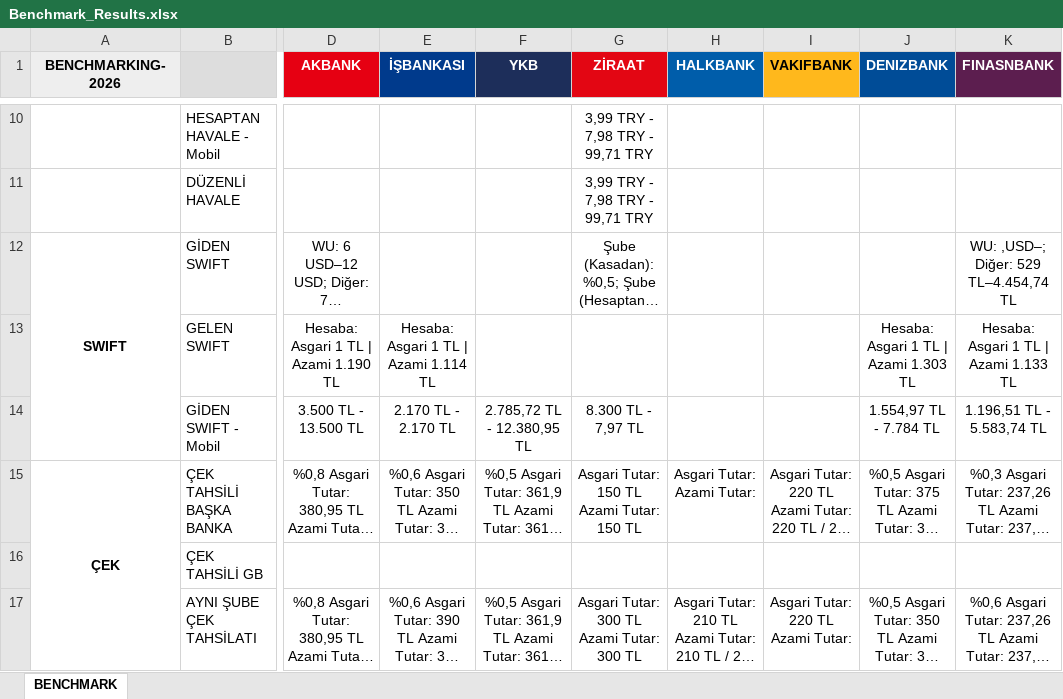
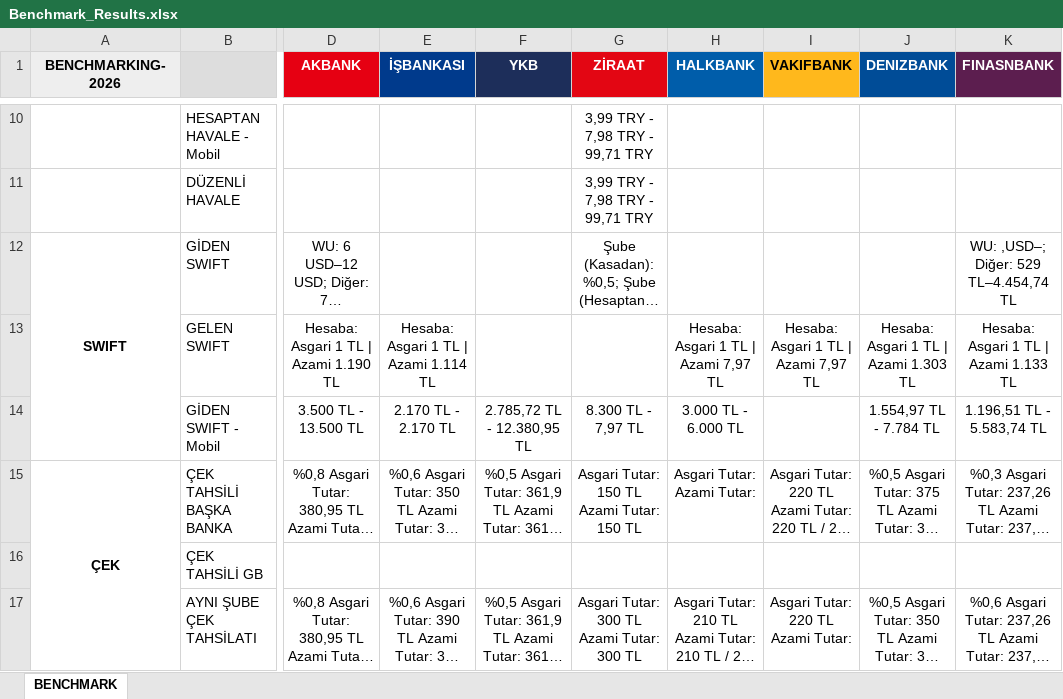
Before and after one commit to omerberkecelik/bankscrape, an Excel workbook: docs/Benchmark_Results.xlsx, sheet BENCHMARK, drawn as a sheet; only a part is shown, gaps mark what is left out; long unchanged cells end in …; values as stored, in another font and other column widths than the file's, no borders; the diff names each change by its address in the sheet, - before the commit and + after, or states it on an @@ line.

```diff
--- a/docs/Benchmark_Results.xlsx (sheet BENCHMARK)
+++ b/docs/Benchmark_Results.xlsx (sheet BENCHMARK)
-H13 (HALKBANK): (empty)
+H13 (HALKBANK): Hesaba: Asgari 1 TL | Azami 7,97 TL
-I13 (VAKIFBANK): (empty)
+I13 (VAKIFBANK): Hesaba: Asgari 1 TL | Azami 7,97 TL
-H14 (HALKBANK): (empty)
+H14 (HALKBANK): 3.000 TL - 6.000 TL
```
